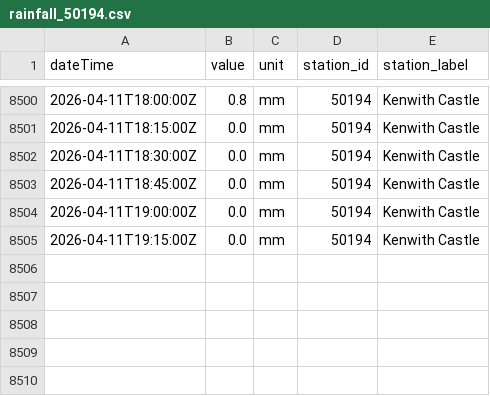
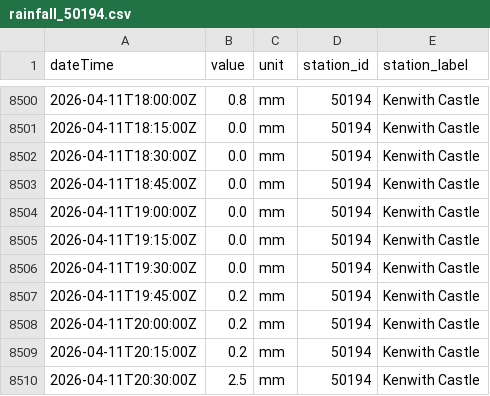
Before and after one commit to aallan/floodwatch, a CSV file: data/rainfall_50194.csv, drawn as a sheet; only a part is shown, gaps mark what is left out; the diff names each change by its address in the sheet, - before the commit and + after, or states it on an @@ line.

```diff
--- a/data/rainfall_50194.csv
+++ b/data/rainfall_50194.csv
+row 8506: 2026-04-11T19:30:00Z | 0.0 | mm | 50194 | Kenwith Castle
+row 8507: 2026-04-11T19:45:00Z | 0.2 | mm | 50194 | Kenwith Castle
+row 8508: 2026-04-11T20:00:00Z | 0.2 | mm | 50194 | Kenwith Castle
+row 8509: 2026-04-11T20:15:00Z | 0.2 | mm | 50194 | Kenwith Castle
+row 8510: 2026-04-11T20:30:00Z | 2.5 | mm | 50194 | Kenwith Castle
```
Also changed, not shown: data/level_50198_barnstaple_(tidal).csv, data/rainfall_50199.csv, 13 other files.
